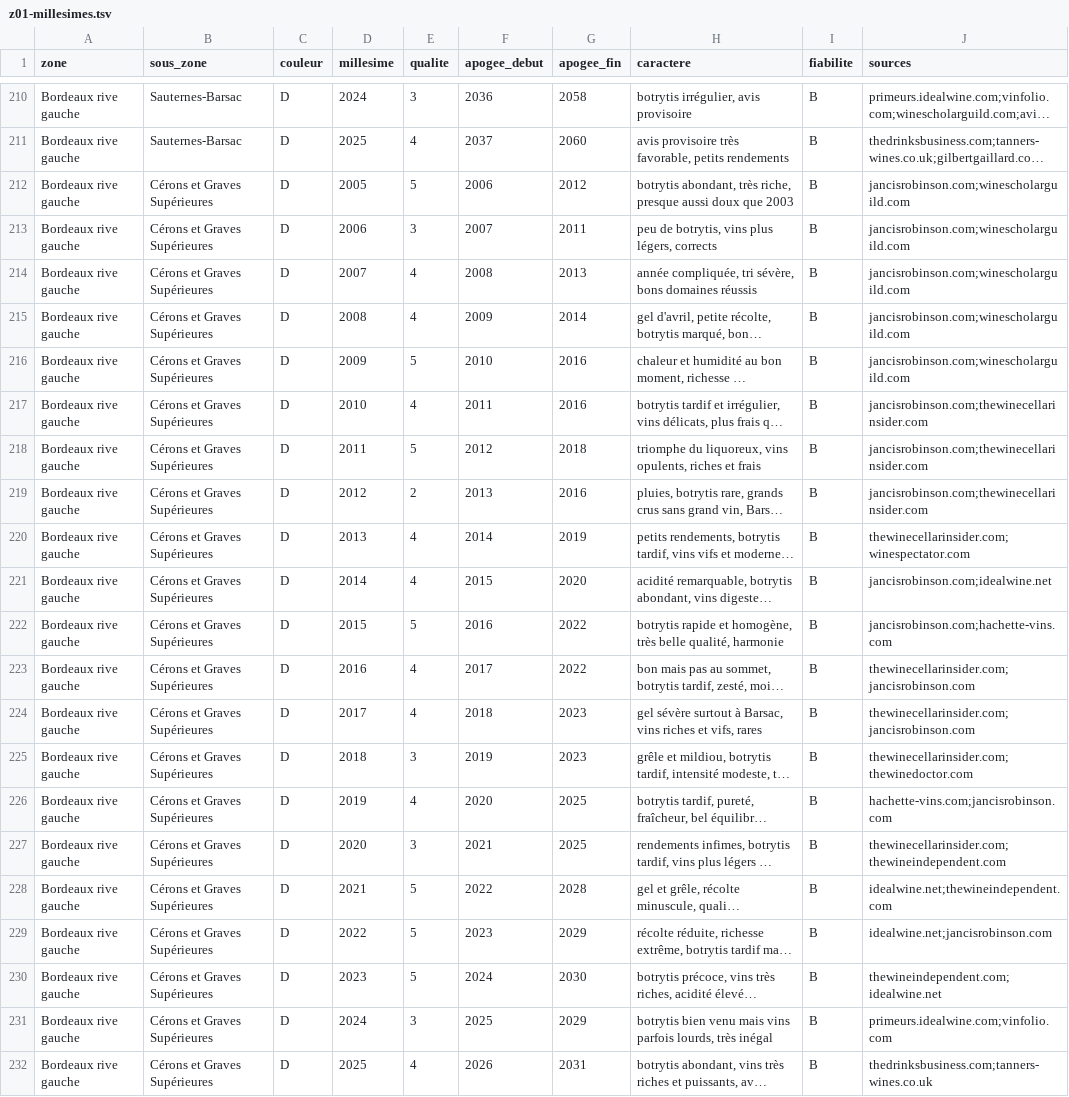
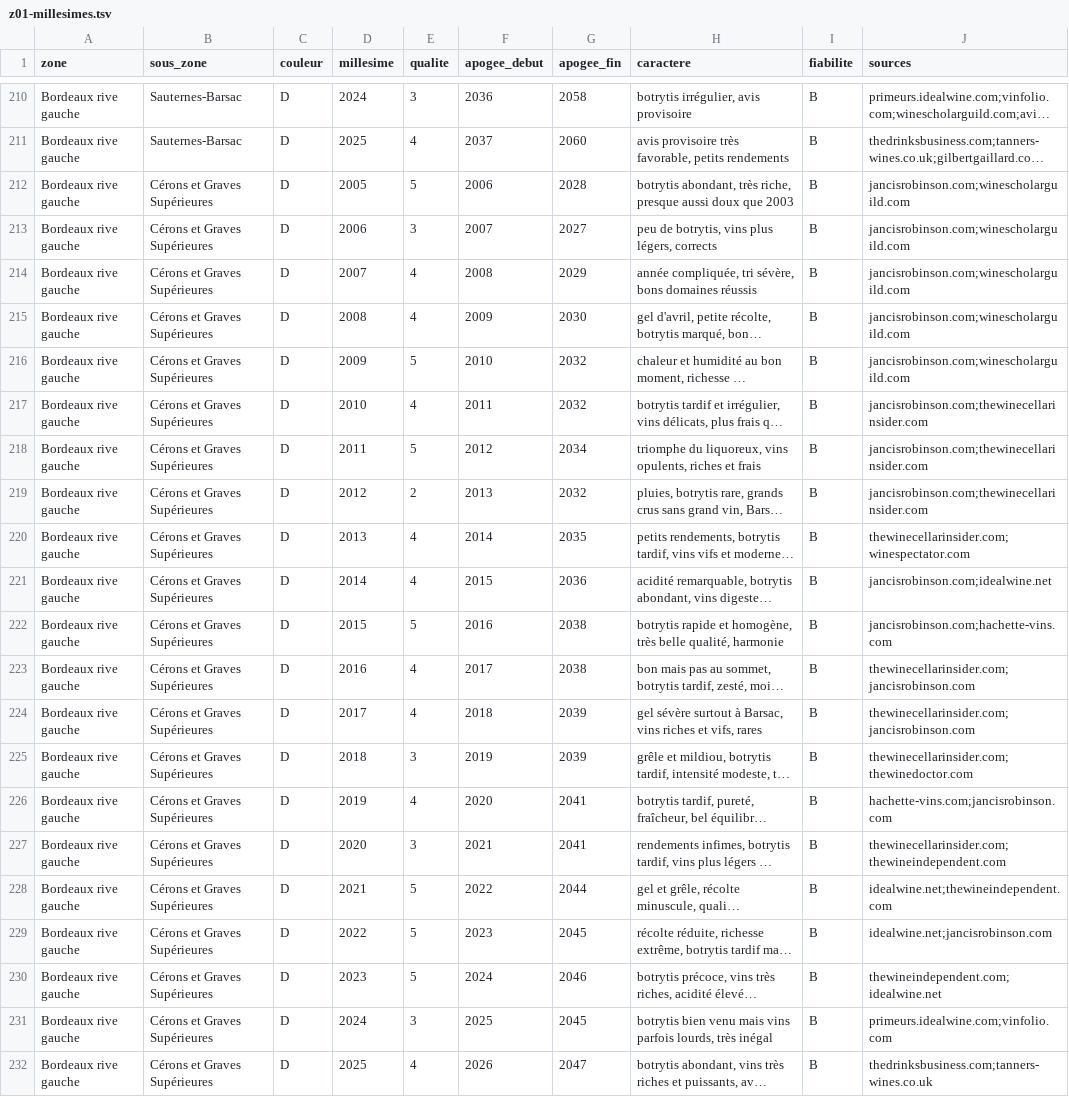
Before and after one commit to lenem69/Carnet-, a TSV file: data/zones/z01-millesimes.tsv, drawn as a sheet; only a part is shown, gaps mark what is left out; long unchanged cells end in …; the diff covers the shown part only; the diff names each change by its address in the sheet, - before the commit and + after, or states it on an @@ line.

```diff
--- a/data/zones/z01-millesimes.tsv
+++ b/data/zones/z01-millesimes.tsv
-G212 (apogee_fin): 2012
+G212 (apogee_fin): 2028
-G213 (apogee_fin): 2011
+G213 (apogee_fin): 2027
-G214 (apogee_fin): 2013
+G214 (apogee_fin): 2029
-G215 (apogee_fin): 2014
+G215 (apogee_fin): 2030
-G216:G217 (apogee_fin): 2016
+G216:G217 (apogee_fin): 2032
-G218 (apogee_fin): 2018
+G218 (apogee_fin): 2034
-G219 (apogee_fin): 2016
+G219 (apogee_fin): 2032
-G220 (apogee_fin): 2019
+G220 (apogee_fin): 2035
-G221 (apogee_fin): 2020
+G221 (apogee_fin): 2036
-G222:G223 (apogee_fin): 2022
+G222:G223 (apogee_fin): 2038
-G224:G225 (apogee_fin): 2023
+G224:G225 (apogee_fin): 2039
-G226:G227 (apogee_fin): 2025
+G226:G227 (apogee_fin): 2041
-G228 (apogee_fin): 2028
+G228 (apogee_fin): 2044
-G229 (apogee_fin): 2029
+G229 (apogee_fin): 2045
-G230 (apogee_fin): 2030
+G230 (apogee_fin): 2046
-G231 (apogee_fin): 2029
+G231 (apogee_fin): 2045
-G232 (apogee_fin): 2031
+G232 (apogee_fin): 2047
```
Also changed, not shown: 21 edited cells elsewhere in this file, data/millesimes.tsv, data/zones/z02-millesimes.tsv, 12 other files.
